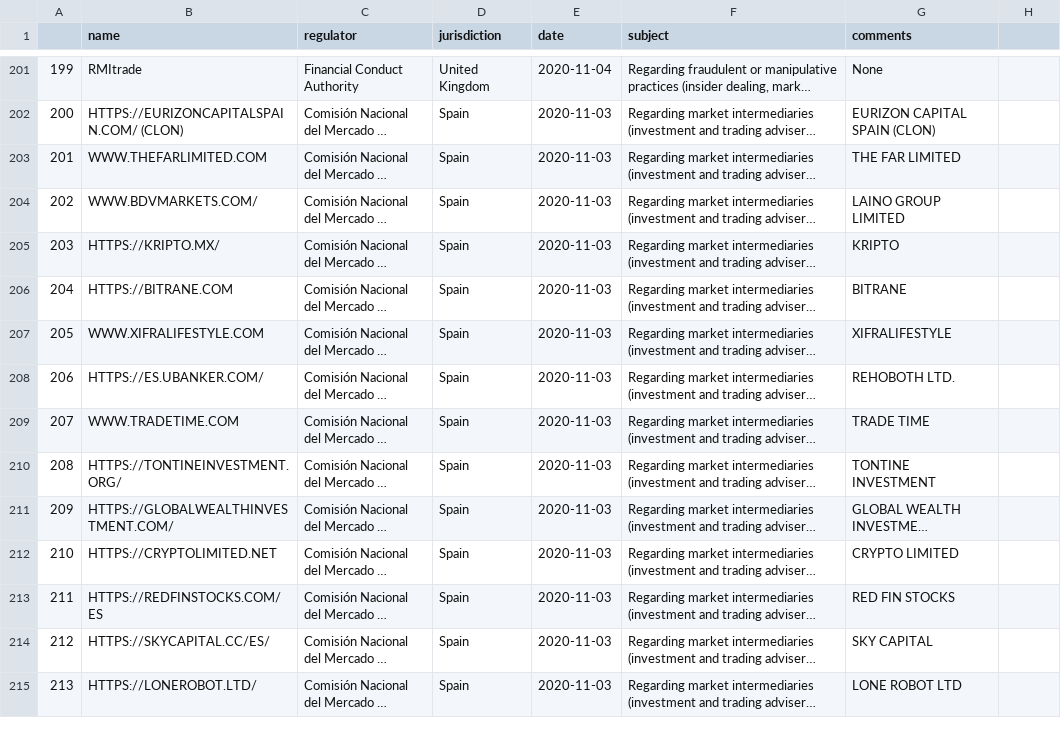
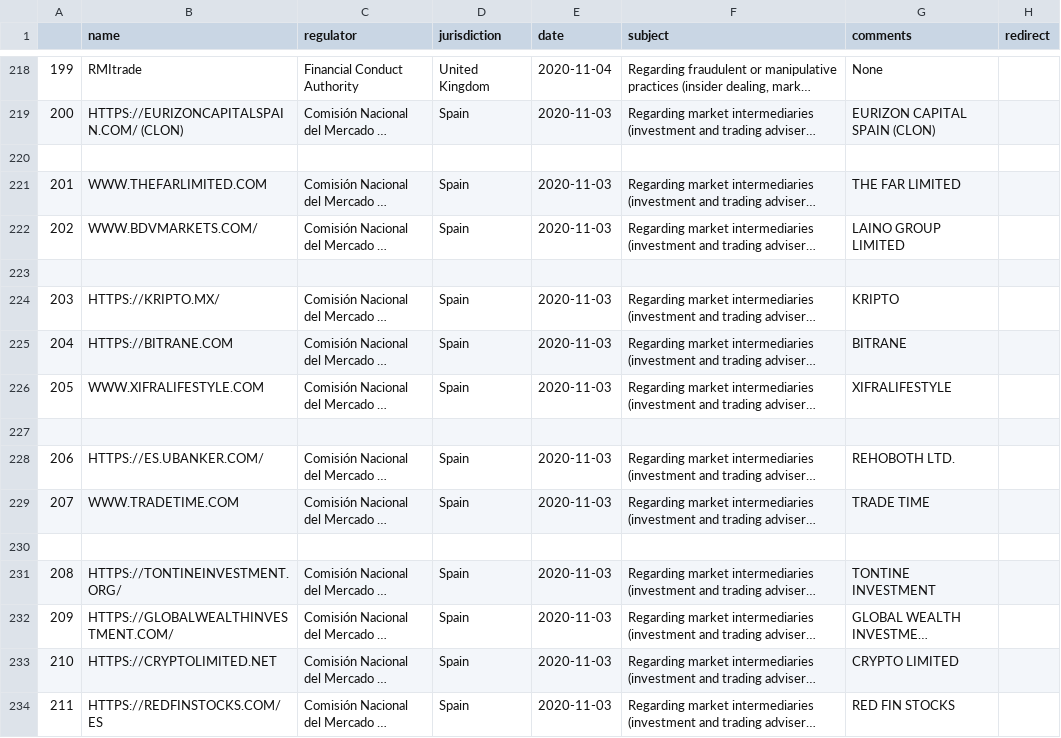
Before and after one commit to JustCheckingHow/julek-is-a-fraud, a TSV file: modules/IOSCO/iosco.tsv, drawn as a sheet; only a part is shown, gaps mark what is left out; the shorter side is filled out with more unchanged rows; long unchanged cells end in …; the diff covers the shown part only; the diff names each change by its address in the sheet, - before the commit and + after, or states it on an @@ line.

```diff
--- a/modules/IOSCO/iosco.tsv
+++ b/modules/IOSCO/iosco.tsv
-H1: (empty)
+H1: redirect
+row 220: (empty)
+row 223: (empty)
+row 227: (empty)
+row 230: (empty)
```
Also changed, not shown: 41 added rows elsewhere in this file, 2 other files.
